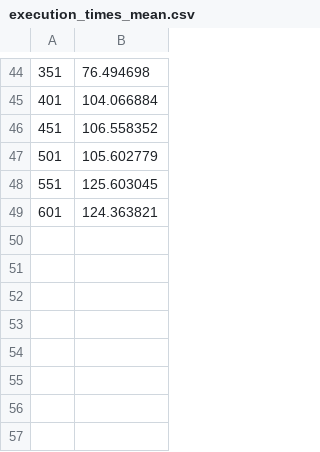
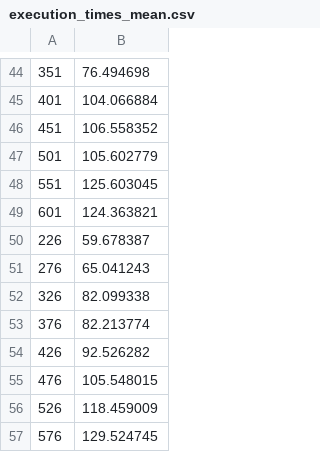
Before and after one commit to LeBoufty/ppii2, a CSV file: execution_times_mean.csv, drawn as a sheet; only a part is shown, gaps mark what is left out.

```diff
--- a/execution_times_mean.csv
+++ b/execution_times_mean.csv
@@ -49 +49,9 @@
 601,124.363821
+226,59.678387
+276,65.041243
+326,82.099338
+376,82.213774
+426,92.526282
+476,105.548015
+526,118.459009
+576,129.524745
```
Also changed, not shown: 2 other files.
